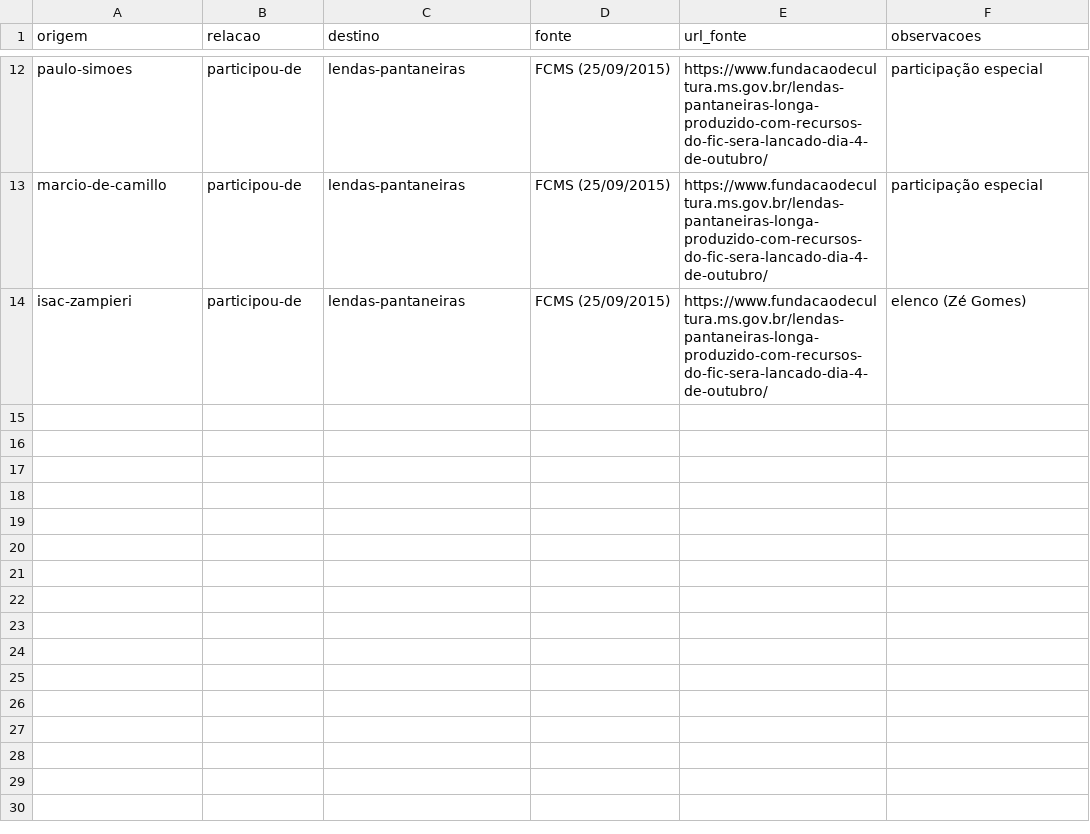
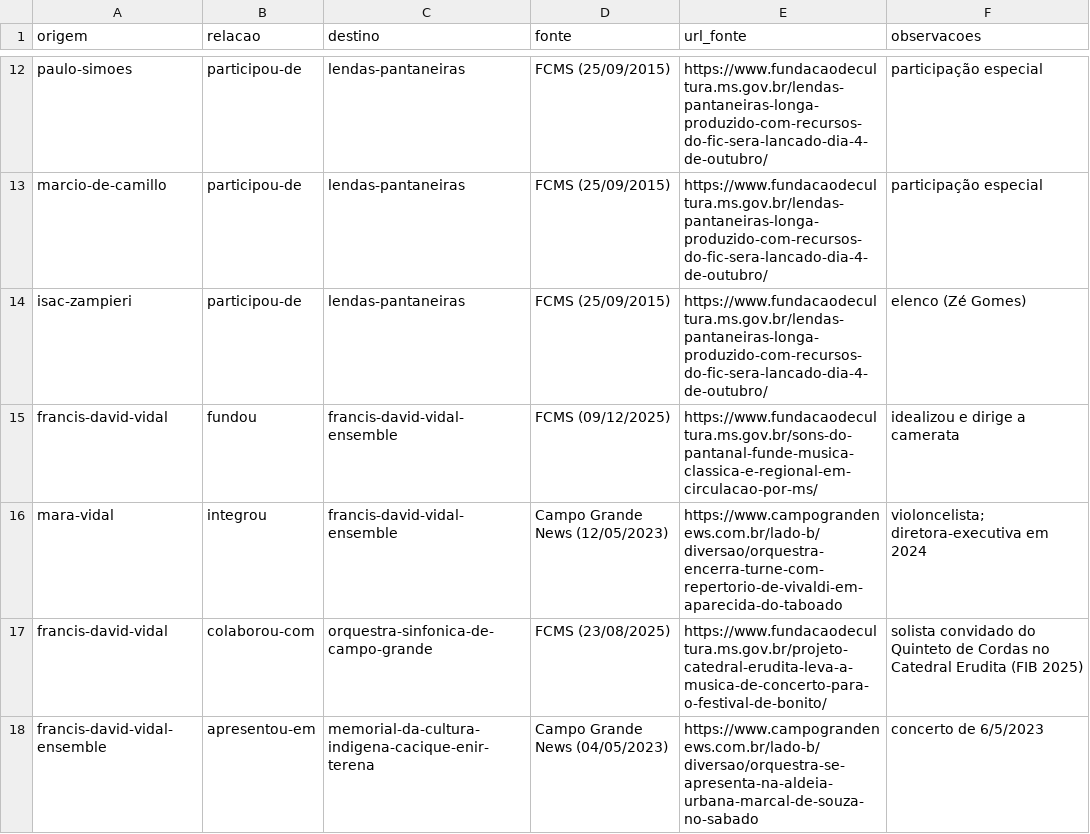
Before and after one commit to VACA18AZUL/wikiculture-ms, a CSV file: dados/propostas/relacoes-w18-1.csv, drawn as a sheet; only a part is shown, gaps mark what is left out; the diff names each change by its address in the sheet, - before the commit and + after, or states it on an @@ line.

```diff
--- a/dados/propostas/relacoes-w18-1.csv
+++ b/dados/propostas/relacoes-w18-1.csv
+row 15: francis-david-vidal | fundou | francis-david-vidal-ensemble | FCMS (09/12/2025) | https://www.fundacaodecultura.ms.gov.br/sons-do-pantanal-funde-musica-classica-e-regional-em-circulacao-por-ms/ | idealizou e dirige a camerata
+row 16: mara-vidal | integrou | francis-david-vidal-ensemble | Campo Grande News (12/05/2023) | https://www.campograndenews.com.br/lado-b/diversao/orquestra-encerra-turne-com-repertorio-de-vivaldi-em-aparecida-do-taboado | violoncelista; diretora-executiva em 2024
+row 17: francis-david-vidal | colaborou-com | orquestra-sinfonica-de-campo-grande | FCMS (23/08/2025) | https://www.fundacaodecultura.ms.gov.br/projeto-catedral-erudita-leva-a-musica-de-concerto-para-o-festival-de-bonito/ | solista convidado do Quinteto de Cordas no Catedral Erudita (FIB 2025)
+row 18: francis-david-vidal-ensemble | apresentou-em | memorial-da-cultura-indigena-cacique-enir-terena | Campo Grande News (04/05/2023) | https://www.campograndenews.com.br/lado-b/diversao/orquestra-se-apresenta-na-aldeia-urbana-marcal-de-souza-no-sabado | concerto de 6/5/2023
```
Also changed, not shown: 15 other files.
